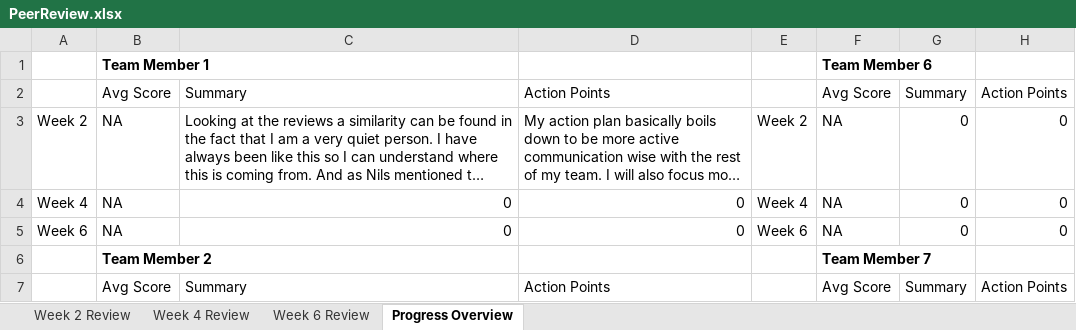
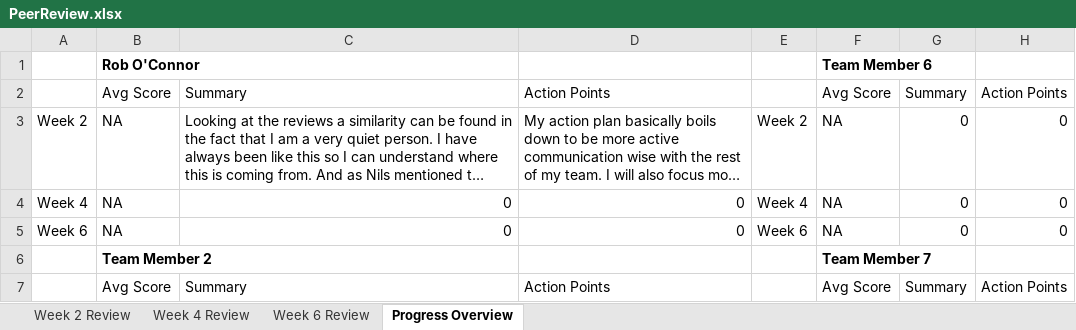
Before and after one commit to GlynLeine/Project-startup, an Excel workbook: Design Docs/PeerReview.xlsx, sheet Progress Overview, drawn as a sheet; only a part is shown; long unchanged cells end in …; values as stored, in another font and other column widths than the file's, no borders; the diff names each change by its address in the sheet, - before the commit and + after, or states it on an @@ line.

```diff
--- a/Design Docs/PeerReview.xlsx (sheet Progress Overview)
+++ b/Design Docs/PeerReview.xlsx (sheet Progress Overview)
-B1: Team Member 1
+B1: Rob O'Connor
```
Also changed, not shown: sheet Week 2 Review.
